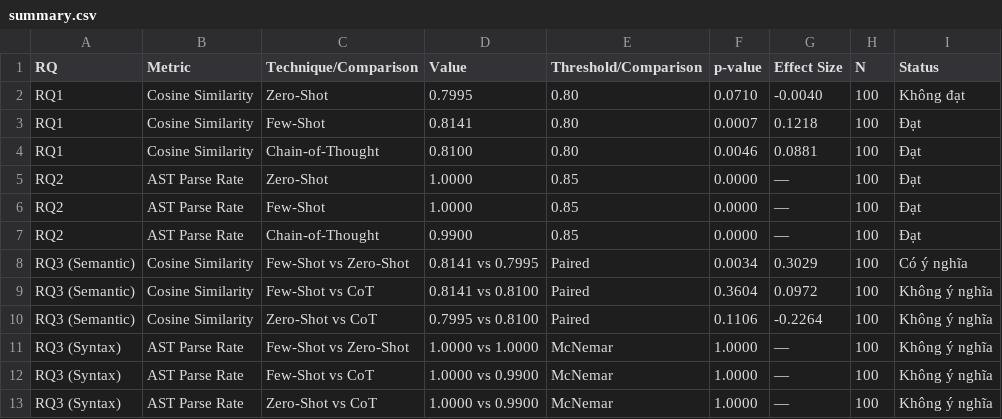
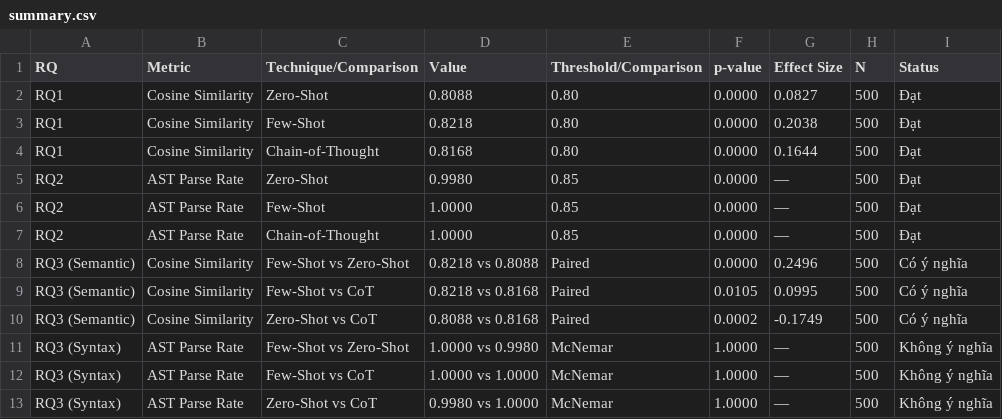
Before and after one commit to Lorden13/RT-SWT-001-Gr2, a CSV file: results/summary.csv, drawn as a sheet.

Commit message:
Update paper sections, figures, results CSVs, and full experimental data for GPT-4o evaluation

```diff
--- a/results/summary.csv
+++ b/results/summary.csv
@@ -1,13 +1,13 @@
 RQ,Metric,Technique/Comparison,Value,Threshold/Comparison,p-value,Effect Size,N,Status
-RQ1,Cosine Similarity,Zero-Shot,0.7995,0.80,0.0710,-0.0040,100,Không đạt
-RQ1,Cosine Similarity,Few-Shot,0.8141,0.80,0.0007,0.1218,100,Đạt
-RQ1,Cosine Similarity,Chain-of-Thought,0.8100,0.80,0.0046,0.0881,100,Đạt
-RQ2,AST Parse Rate,Zero-Shot,1.0000,0.85,0.0000,—,100,Đạt
-RQ2,AST Parse Rate,Few-Shot,1.0000,0.85,0.0000,—,100,Đạt
-RQ2,AST Parse Rate,Chain-of-Thought,0.9900,0.85,0.0000,—,100,Đạt
-RQ3 (Semantic),Cosine Similarity,Few-Shot vs Zero-Shot,0.8141 vs 0.7995,Paired,0.0034,0.3029,100,Có ý nghĩa
-RQ3 (Semantic),Cosine Similarity,Few-Shot vs CoT,0.8141 vs 0.8100,Paired,0.3604,0.0972,100,Không ý nghĩa
-RQ3 (Semantic),Cosine Similarity,Zero-Shot vs CoT,0.7995 vs 0.8100,Paired,0.1106,-0.2264,100,Không ý nghĩa
-RQ3 (Syntax),AST Parse Rate,Few-Shot vs Zero-Shot,1.0000 vs 1.0000,McNemar,1.0000,—,100,Không ý nghĩa
-RQ3 (Syntax),AST Parse Rate,Few-Shot vs CoT,1.0000 vs 0.9900,McNemar,1.0000,—,100,Không ý nghĩa
-RQ3 (Syntax),AST Parse Rate,Zero-Shot vs CoT,1.0000 vs 0.9900,McNemar,1.0000,—,100,Không ý nghĩa
+RQ1,Cosine Similarity,Zero-Shot,0.8088,0.80,0.0000,0.0827,500,Đạt
+RQ1,Cosine Similarity,Few-Shot,0.8218,0.80,0.0000,0.2038,500,Đạt
+RQ1,Cosine Similarity,Chain-of-Thought,0.8168,0.80,0.0000,0.1644,500,Đạt
+RQ2,AST Parse Rate,Zero-Shot,0.9980,0.85,0.0000,—,500,Đạt
+RQ2,AST Parse Rate,Few-Shot,1.0000,0.85,0.0000,—,500,Đạt
+RQ2,AST Parse Rate,Chain-of-Thought,1.0000,0.85,0.0000,—,500,Đạt
+RQ3 (Semantic),Cosine Similarity,Few-Shot vs Zero-Shot,0.8218 vs 0.8088,Paired,0.0000,0.2496,500,Có ý nghĩa
+RQ3 (Semantic),Cosine Similarity,Few-Shot vs CoT,0.8218 vs 0.8168,Paired,0.0105,0.0995,500,Có ý nghĩa
+RQ3 (Semantic),Cosine Similarity,Zero-Shot vs CoT,0.8088 vs 0.8168,Paired,0.0002,-0.1749,500,Có ý nghĩa
+RQ3 (Syntax),AST Parse Rate,Few-Shot vs Zero-Shot,1.0000 vs 0.9980,McNemar,1.0000,—,500,Không ý nghĩa
+RQ3 (Syntax),AST Parse Rate,Few-Shot vs CoT,1.0000 vs 1.0000,McNemar,1.0000,—,500,Không ý nghĩa
+RQ3 (Syntax),AST Parse Rate,Zero-Shot vs CoT,0.9980 vs 1.0000,McNemar,1.0000,—,500,Không ý nghĩa
```
Also changed, not shown: 15 other files.
